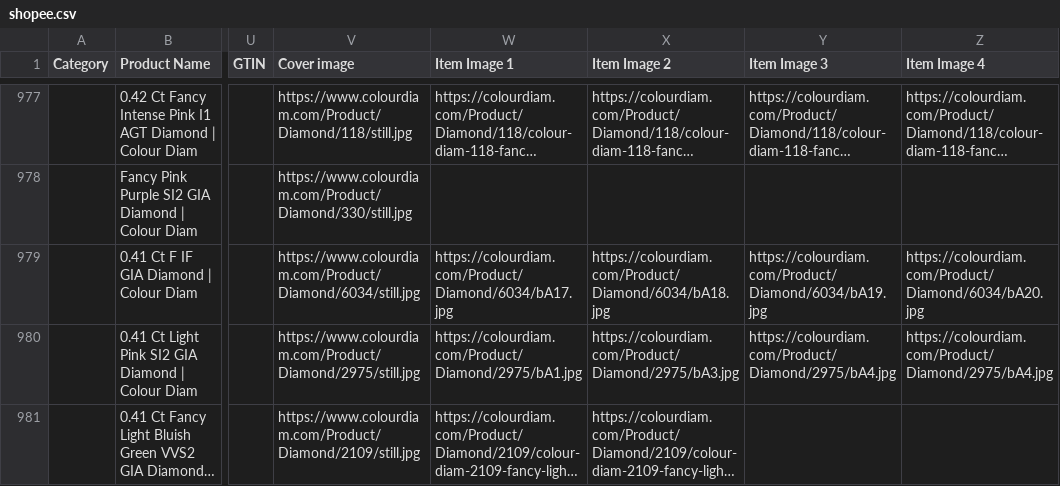
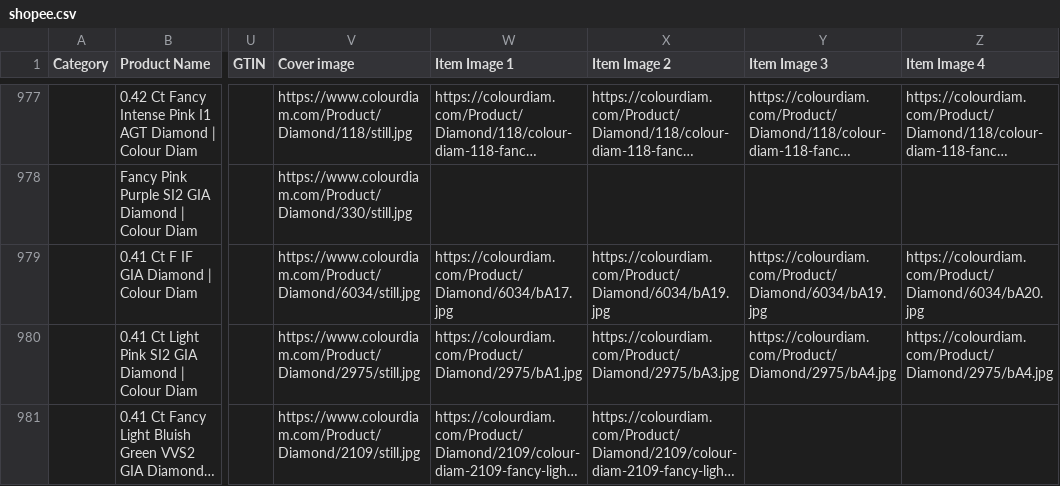
Before and after one commit to dhruvalshah3557-droid/google-sheet-data-fill, a CSV file: data/shopee.csv, drawn as a sheet; only a part is shown, gaps mark what is left out; long unchanged cells end in …; the diff covers the shown part only; the diff names each change by its address in the sheet, - before the commit and + after, or states it on an @@ line.

```diff
--- a/data/shopee.csv
+++ b/data/shopee.csv
-X979 (Item Image 2): https://colourdiam.com/Product/Diamond/6034/bA18.jpg
+X979 (Item Image 2): https://colourdiam.com/Product/Diamond/6034/bA19.jpg
```
Also changed, not shown: 33 edited cells elsewhere in this file, data/facebook_indo.csv, data/facebook_israel.csv, 35 other files.
